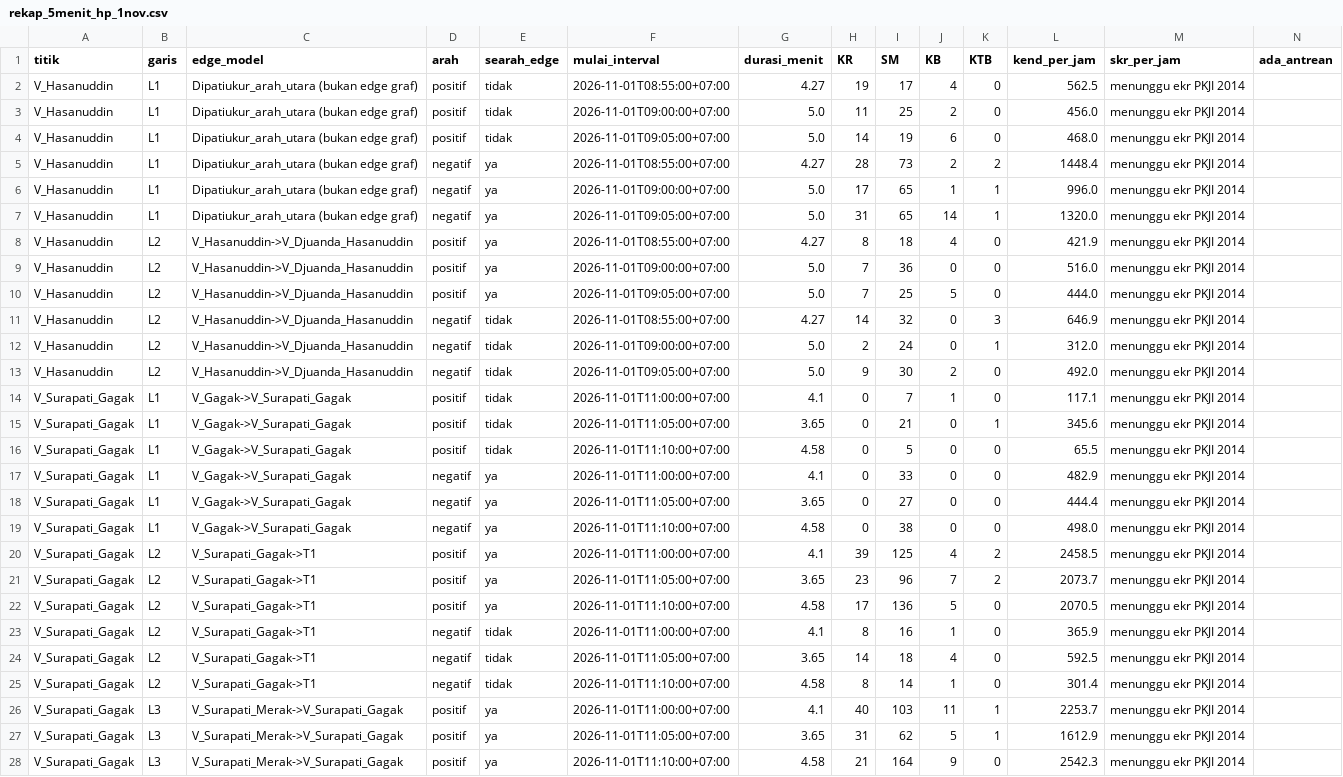
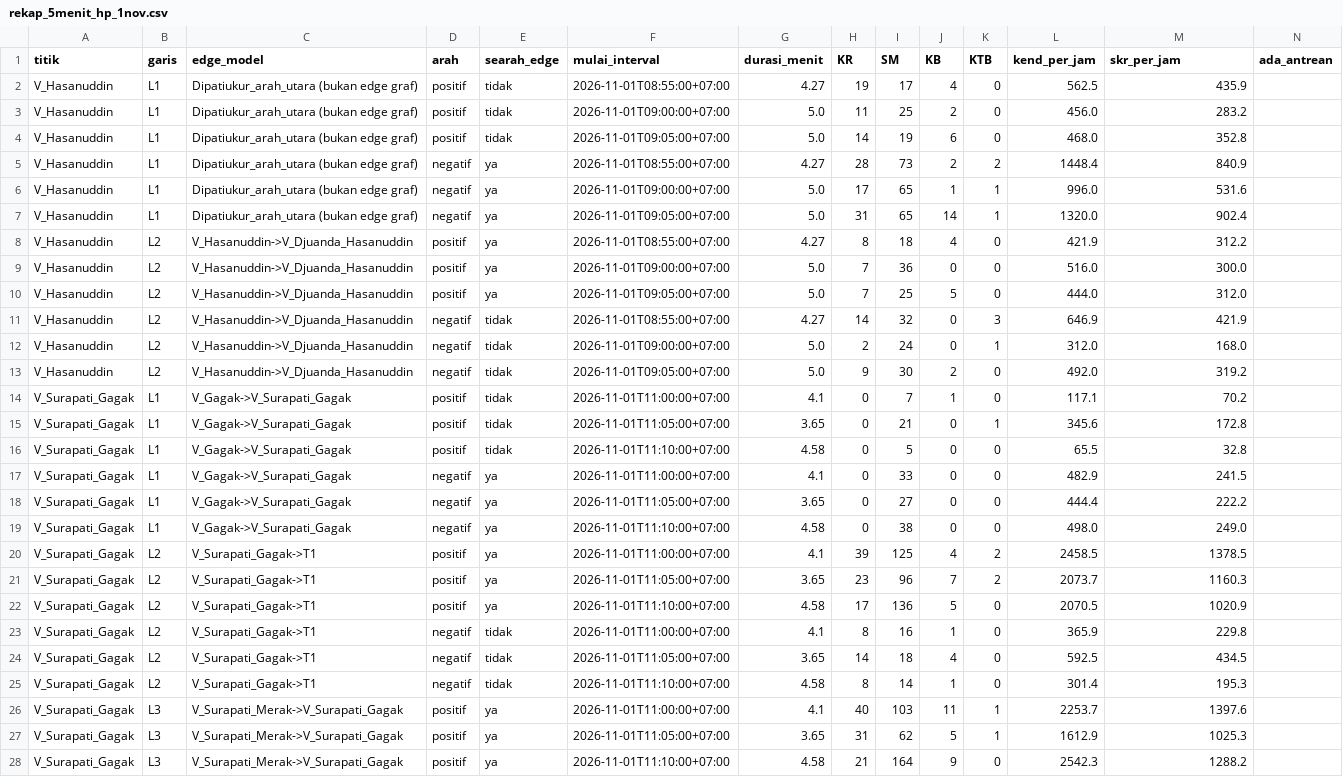
Before and after one commit to Finerium/matematika-diskrit-lanjut, a CSV file: 2026-10-19-tubes-kasus-04-pasar-tumpah/hitung-kendaraan/hasil_hitung/hp_1nov/rekap_5menit_hp_1nov.csv, drawn as a sheet; only a part is shown; the diff covers the shown part only; the diff names each change by its address in the sheet, - before the commit and + after, or states it on an @@ line.

Commit message:
tubes kasus 4: ekr PKJI per titik dan per garis, rekap CCTV dan HP dengan skr/jam

```diff
--- a/2026-10-19-tubes-kasus-04-pasar-tumpah/hitung-kendaraan/hasil_hitung/hp_1nov/rekap_5menit_hp_1nov.csv
+++ b/2026-10-19-tubes-kasus-04-pasar-tumpah/hitung-kendaraan/hasil_hitung/hp_1nov/rekap_5menit_hp_1nov.csv
-M2 (skr_per_jam): menunggu ekr PKJI 2014
+M2 (skr_per_jam): 435.9
-M3 (skr_per_jam): menunggu ekr PKJI 2014
+M3 (skr_per_jam): 283.2
-M4 (skr_per_jam): menunggu ekr PKJI 2014
+M4 (skr_per_jam): 352.8
-M5 (skr_per_jam): menunggu ekr PKJI 2014
+M5 (skr_per_jam): 840.9
-M6 (skr_per_jam): menunggu ekr PKJI 2014
+M6 (skr_per_jam): 531.6
-M7 (skr_per_jam): menunggu ekr PKJI 2014
+M7 (skr_per_jam): 902.4
-M8 (skr_per_jam): menunggu ekr PKJI 2014
+M8 (skr_per_jam): 312.2
-M9 (skr_per_jam): menunggu ekr PKJI 2014
+M9 (skr_per_jam): 300.0
-M10 (skr_per_jam): menunggu ekr PKJI 2014
+M10 (skr_per_jam): 312.0
-M11 (skr_per_jam): menunggu ekr PKJI 2014
+M11 (skr_per_jam): 421.9
-M12 (skr_per_jam): menunggu ekr PKJI 2014
+M12 (skr_per_jam): 168.0
-M13 (skr_per_jam): menunggu ekr PKJI 2014
+M13 (skr_per_jam): 319.2
-M14 (skr_per_jam): menunggu ekr PKJI 2014
+M14 (skr_per_jam): 70.2
-M15 (skr_per_jam): menunggu ekr PKJI 2014
+M15 (skr_per_jam): 172.8
-M16 (skr_per_jam): menunggu ekr PKJI 2014
+M16 (skr_per_jam): 32.8
-M17 (skr_per_jam): menunggu ekr PKJI 2014
+M17 (skr_per_jam): 241.5
-M18 (skr_per_jam): menunggu ekr PKJI 2014
+M18 (skr_per_jam): 222.2
-M19 (skr_per_jam): menunggu ekr PKJI 2014
+M19 (skr_per_jam): 249.0
-M20 (skr_per_jam): menunggu ekr PKJI 2014
+M20 (skr_per_jam): 1378.5
-M21 (skr_per_jam): menunggu ekr PKJI 2014
+M21 (skr_per_jam): 1160.3
-M22 (skr_per_jam): menunggu ekr PKJI 2014
+M22 (skr_per_jam): 1020.9
-M23 (skr_per_jam): menunggu ekr PKJI 2014
+M23 (skr_per_jam): 229.8
-M24 (skr_per_jam): menunggu ekr PKJI 2014
+M24 (skr_per_jam): 434.5
-M25 (skr_per_jam): menunggu ekr PKJI 2014
+M25 (skr_per_jam): 195.3
-M26 (skr_per_jam): menunggu ekr PKJI 2014
+M26 (skr_per_jam): 1397.6
-M27 (skr_per_jam): menunggu ekr PKJI 2014
+M27 (skr_per_jam): 1025.3
-M28 (skr_per_jam): menunggu ekr PKJI 2014
+M28 (skr_per_jam): 1288.2
```
Also changed, not shown: 27 edited cells elsewhere in this file, 2026-10-19-tubes-kasus-04-pasar-tumpah/hitung-kendaraan/hasil_hitung/banding_cctv_sabtu_minggu.csv, 2026-10-19-tubes-kasus-04-pasar-tumpah/hitung-kendaraan/hasil_hitung/cctv_14nov_sabtu/ringkas_30menit_per_jam_cctv_14nov_sabtu.csv, 17 other files.
